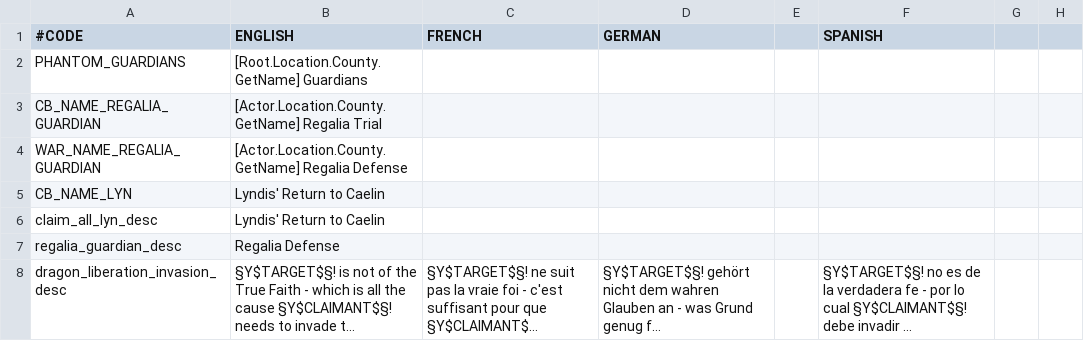
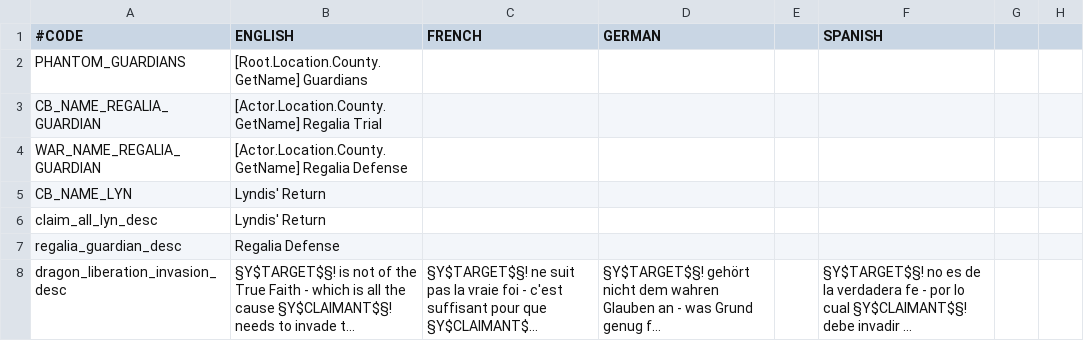
Before and after one commit to Balk-J/emblem-kings, a CSV file: Emblem Kings/localisation/fe_cb.csv, drawn as a sheet; only a part is shown; long unchanged cells end in …; the diff names each change by its address in the sheet, - before the commit and + after, or states it on an @@ line.

```diff
--- a/Emblem Kings/localisation/fe_cb.csv
+++ b/Emblem Kings/localisation/fe_cb.csv
-B5:B6 (ENGLISH): Lyndis' Return to Caelin
+B5:B6 (ENGLISH): Lyndis' Return
```
Also changed, not shown: Emblem Kings/localisation/fe_events.csv, Emblem Kings/localisation/fe_religion.csv, 54 other files.
